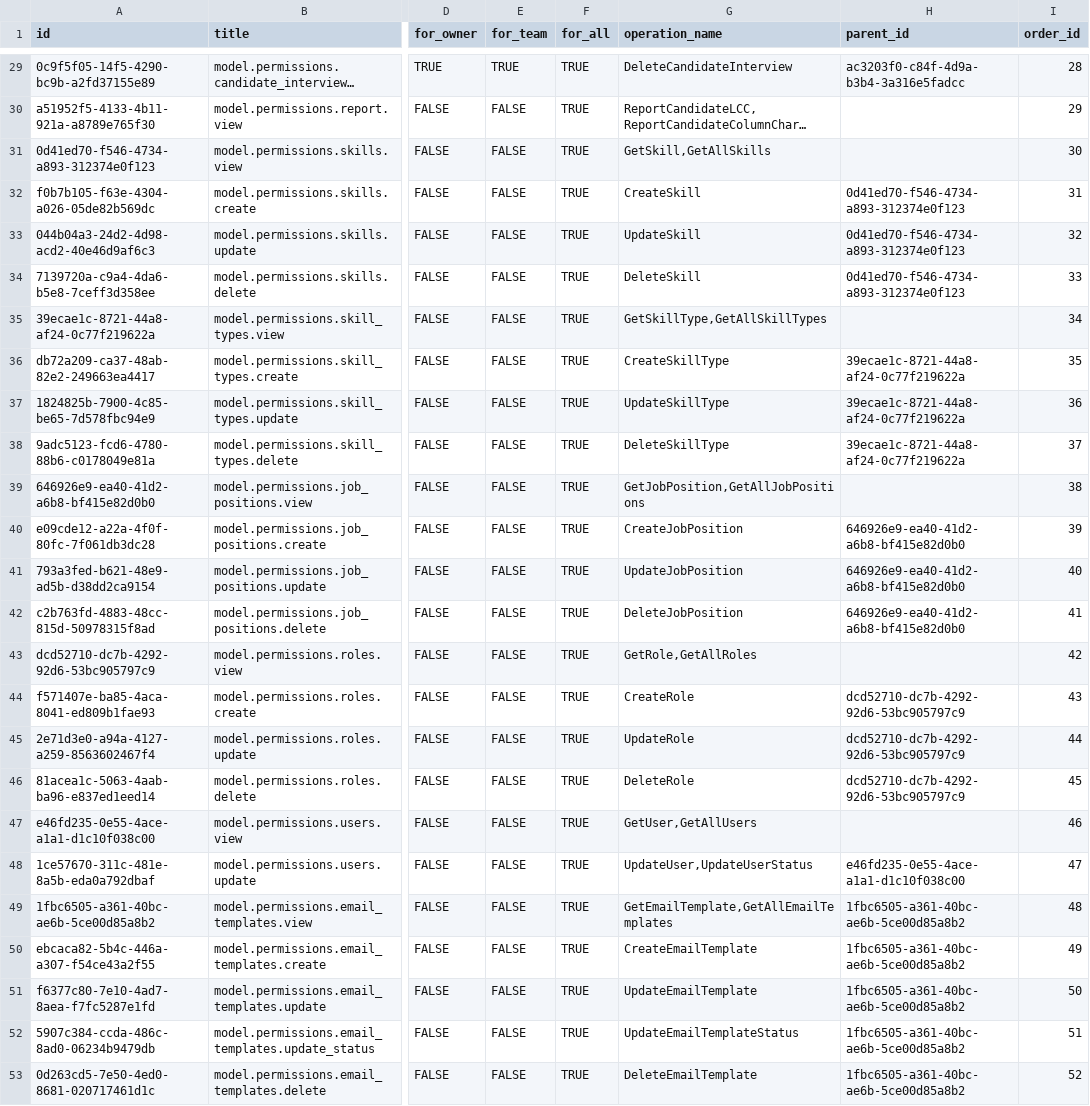
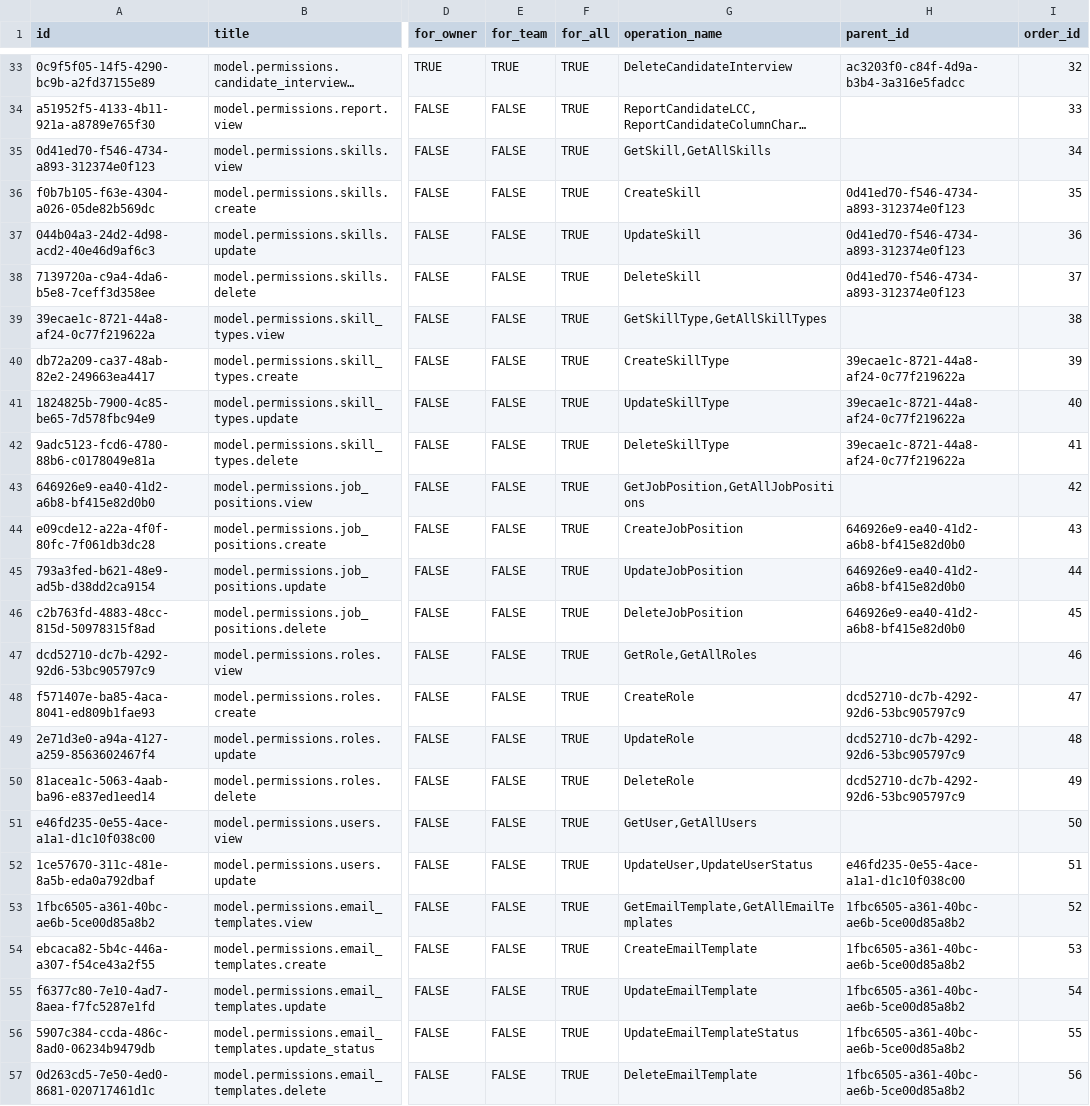
Before and after one commit to TrangDC/Internal_Recuitment_BE, a CSV file: master_db/permissions.csv, drawn as a sheet; only a part is shown, gaps mark what is left out; long unchanged cells end in …; addresses are those after the commit; the diff covers the shown part only; the diff names each change by its address in the sheet, - before the commit and + after, or states it on an @@ line.

```diff
--- a/master_db/permissions.csv
+++ b/master_db/permissions.csv
-I33 (order_id): 28
+I33 (order_id): 32
-I34 (order_id): 29
+I34 (order_id): 33
-I35 (order_id): 30
+I35 (order_id): 34
-I36 (order_id): 31
+I36 (order_id): 35
-I37 (order_id): 32
+I37 (order_id): 36
-I38 (order_id): 33
+I38 (order_id): 37
-I39 (order_id): 34
+I39 (order_id): 38
-I40 (order_id): 35
+I40 (order_id): 39
-I41 (order_id): 36
+I41 (order_id): 40
-I42 (order_id): 37
+I42 (order_id): 41
-I43 (order_id): 38
+I43 (order_id): 42
-I44 (order_id): 39
+I44 (order_id): 43
-I45 (order_id): 40
+I45 (order_id): 44
-I46 (order_id): 41
+I46 (order_id): 45
-I47 (order_id): 42
+I47 (order_id): 46
-I48 (order_id): 43
+I48 (order_id): 47
-I49 (order_id): 44
+I49 (order_id): 48
-I50 (order_id): 45
+I50 (order_id): 49
-I51 (order_id): 46
+I51 (order_id): 50
-I52 (order_id): 47
+I52 (order_id): 51
-I53 (order_id): 48
+I53 (order_id): 52
-I54 (order_id): 49
+I54 (order_id): 53
-I55 (order_id): 50
+I55 (order_id): 54
-I56 (order_id): 51
+I56 (order_id): 55
-I57 (order_id): 52
+I57 (order_id): 56
```
Also changed, not shown: 4 added rows and 23 edited cells elsewhere in this file, master_db/permission_groups.csv, 4 other files.
